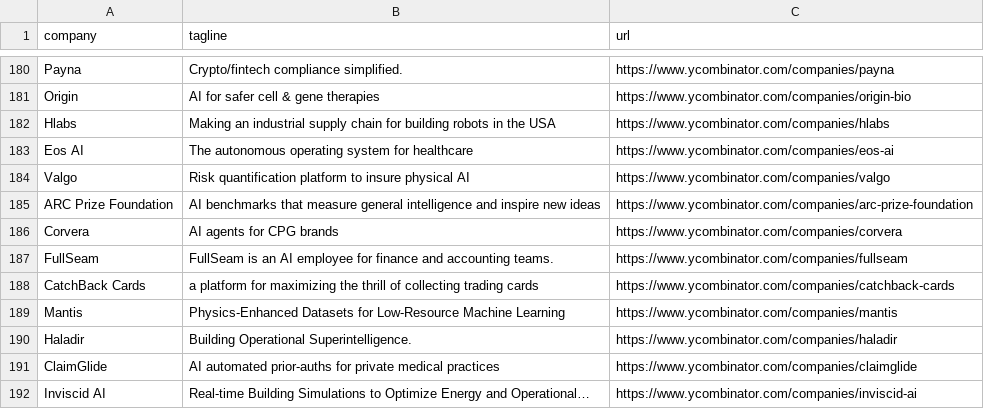
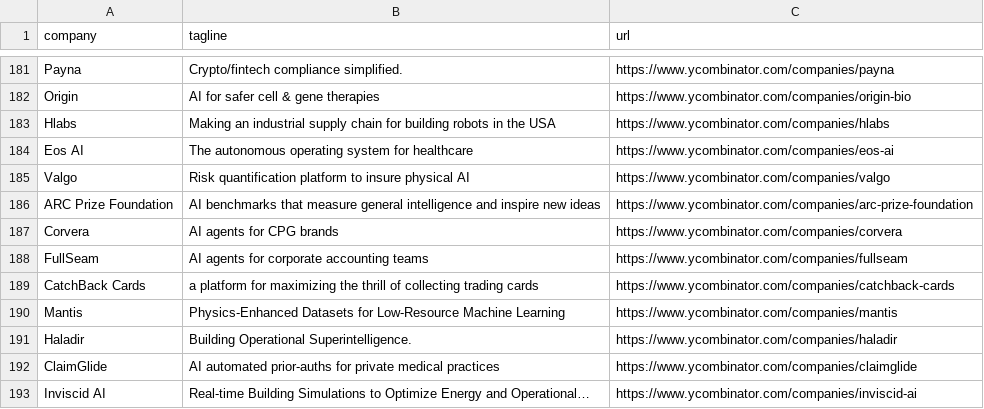
Before and after one commit to mcottle1/yc-updates, a CSV file: companies.csv, drawn as a sheet; only a part is shown, gaps mark what is left out; the diff covers the shown part only.

```diff
--- a/companies.csv
+++ b/companies.csv
@@ -186,3 +187,3 @@ ARC Prize Foundation,AI benchmarks that measure general intelligence and inspire
 Corvera,AI agents for CPG brands,https://www.ycombinator.com/companies/corvera
-FullSeam,FullSeam is an AI employee for finance and accounting teams.,https://www.ycombinator.com/companies/fullseam
+FullSeam,AI agents for corporate accounting teams,https://www.ycombinator.com/companies/fullseam
 CatchBack Cards,a platform for maximizing the thrill of collecting trading cards,https://www.ycombinator.com/companies/catchback-cards
```
Also changed, not shown: 1 added row and 7 edited cells elsewhere in this file.
